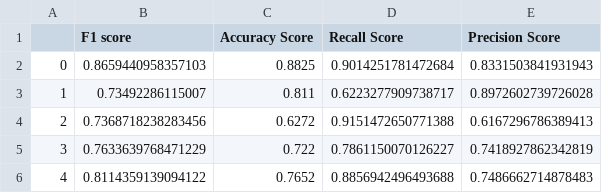
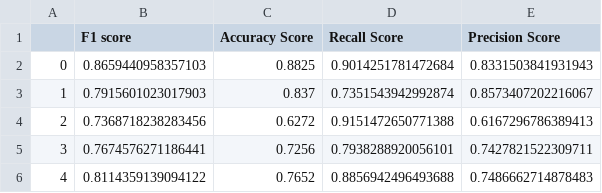
Before and after one commit to jannik-el/twitter-nlp, a CSV file: streamlit/data/hs_scores.csv, drawn as a sheet.

Commit message:
manual deepnote streamlit update commit

```diff
--- a/streamlit/data/hs_scores.csv
+++ b/streamlit/data/hs_scores.csv
@@ -2,5 +2,5 @@
 0,0.8659440958357103,0.8825,0.9014251781472684,0.8331503841931943
-1,0.73492286115007,0.811,0.6223277909738717,0.8972602739726028
+1,0.7915601023017903,0.837,0.7351543942992874,0.8573407202216067
 2,0.7368718238283456,0.6272,0.9151472650771388,0.6167296786389413
-3,0.7633639768471229,0.722,0.7861150070126227,0.7418927862342819
+3,0.7674576271186441,0.7256,0.7938288920056101,0.7427821522309711
 4,0.8114359139094122,0.7652,0.8856942496493688,0.7486662714878483
```
Also changed, not shown: 4 other files.
